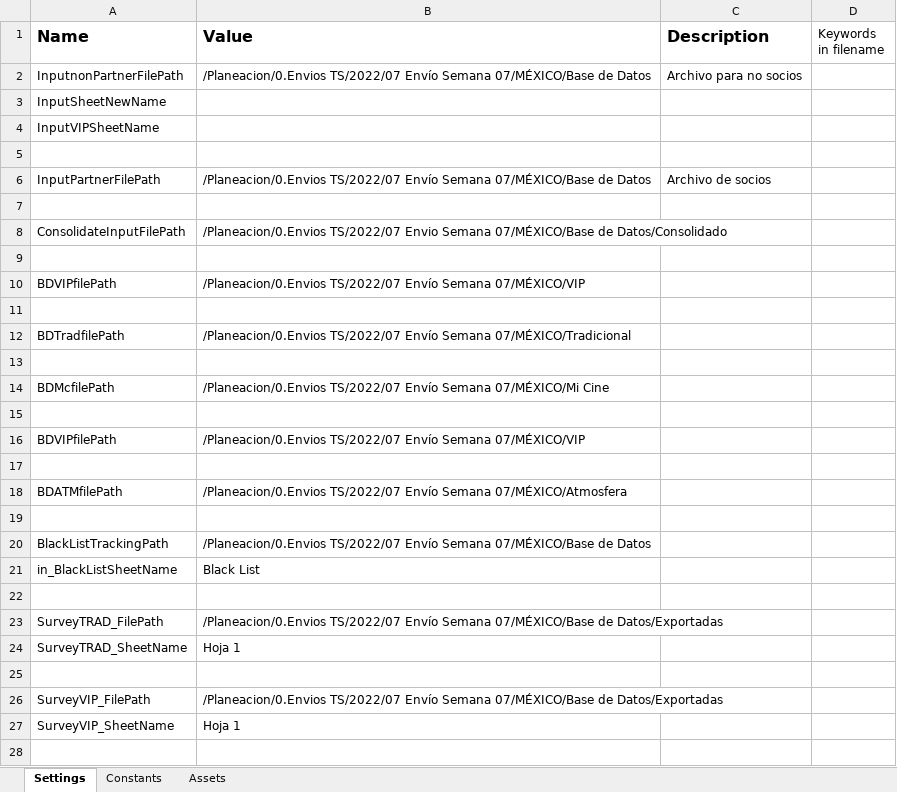
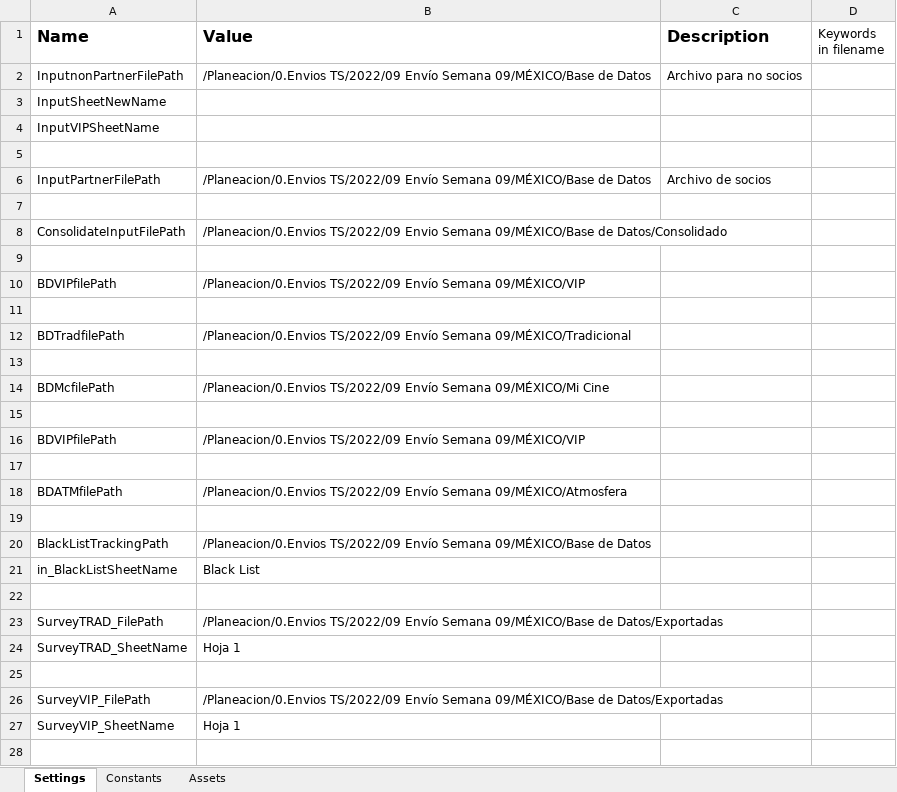
Before and after one commit to Tecnoyar/CinepolisMaxico, an Excel workbook: Data/Config.xlsx, sheet Settings, drawn as a sheet; only a part is shown; values as stored, in another font and other column widths than the file's, no borders; the diff covers the shown part only; the diff names each change by its address in the sheet, - before the commit and + after, or states it on an @@ line.

```diff
--- a/Data/Config.xlsx (sheet Settings)
+++ b/Data/Config.xlsx (sheet Settings)
-B2 (Value): /Planeacion/0.Envios TS/2022/07 Envío Semana 07/MÉXICO/Base de Datos
+B2 (Value): /Planeacion/0.Envios TS/2022/09 Envío Semana 09/MÉXICO/Base de Datos
-B6 (Value): /Planeacion/0.Envios TS/2022/07 Envío Semana 07/MÉXICO/Base de Datos
+B6 (Value): /Planeacion/0.Envios TS/2022/09 Envío Semana 09/MÉXICO/Base de Datos
-B8 (Value): /Planeacion/0.Envios TS/2022/07 Envio Semana 07/MÉXICO/Base de Datos/Consolidado
+B8 (Value): /Planeacion/0.Envios TS/2022/09 Envio Semana 09/MÉXICO/Base de Datos/Consolidado
-B10 (Value): /Planeacion/0.Envios TS/2022/07 Envío Semana 07/MÉXICO/VIP
+B10 (Value): /Planeacion/0.Envios TS/2022/09 Envío Semana 09/MÉXICO/VIP
-B12 (Value): /Planeacion/0.Envios TS/2022/07 Envío Semana 07/MÉXICO/Tradicional
+B12 (Value): /Planeacion/0.Envios TS/2022/09 Envío Semana 09/MÉXICO/Tradicional
-B14 (Value): /Planeacion/0.Envios TS/2022/07 Envío Semana 07/MÉXICO/Mi Cine
+B14 (Value): /Planeacion/0.Envios TS/2022/09 Envío Semana 09/MÉXICO/Mi Cine
-B16 (Value): /Planeacion/0.Envios TS/2022/07 Envío Semana 07/MÉXICO/VIP
+B16 (Value): /Planeacion/0.Envios TS/2022/09 Envío Semana 09/MÉXICO/VIP
-B18 (Value): /Planeacion/0.Envios TS/2022/07 Envío Semana 07/MÉXICO/Atmosfera
+B18 (Value): /Planeacion/0.Envios TS/2022/09 Envío Semana 09/MÉXICO/Atmosfera
-B20 (Value): /Planeacion/0.Envios TS/2022/07 Envío Semana 07/MÉXICO/Base de Datos
+B20 (Value): /Planeacion/0.Envios TS/2022/09 Envío Semana 09/MÉXICO/Base de Datos
-B23 (Value): /Planeacion/0.Envios TS/2022/07 Envío Semana 07/MÉXICO/Base de Datos/Exportadas
+B23 (Value): /Planeacion/0.Envios TS/2022/09 Envío Semana 09/MÉXICO/Base de Datos/Exportadas
-B26 (Value): /Planeacion/0.Envios TS/2022/07 Envío Semana 07/MÉXICO/Base de Datos/Exportadas
+B26 (Value): /Planeacion/0.Envios TS/2022/09 Envío Semana 09/MÉXICO/Base de Datos/Exportadas
```
Also changed, not shown: 2 edited cells elsewhere in this sheet, sheet Constants, 1 other file.
